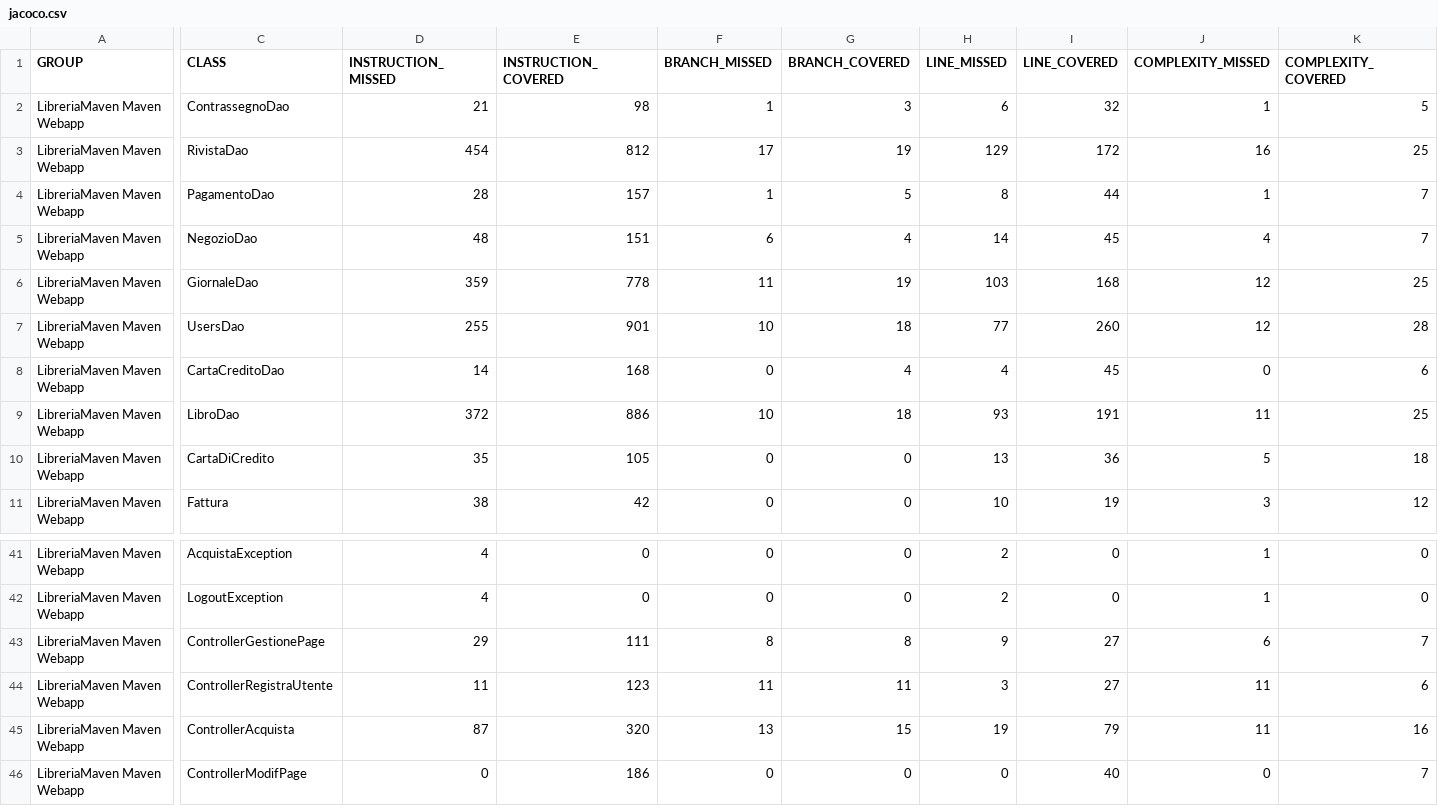
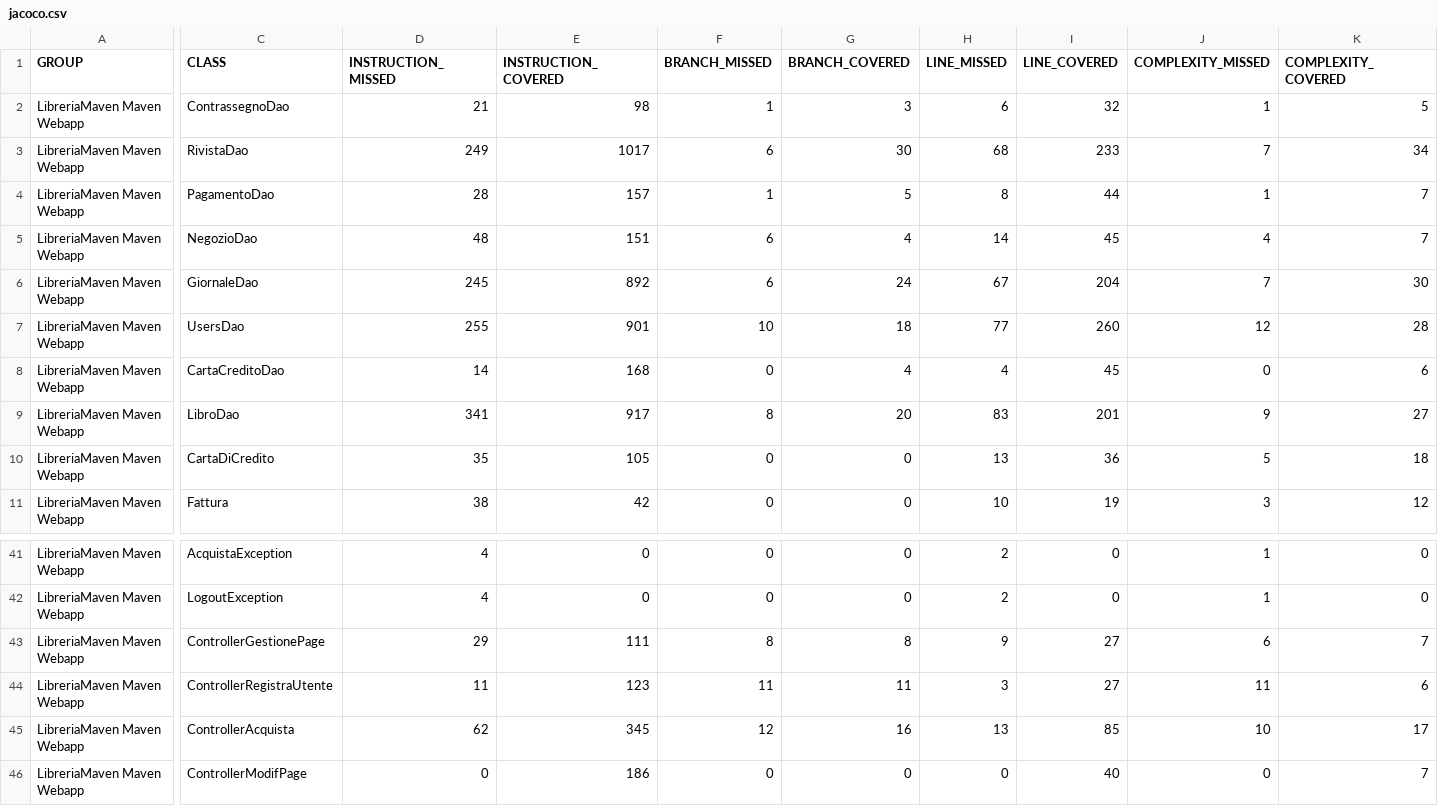
Before and after one commit to ilciro/LibreriaFinale, a CSV file: target/site/jacoco/jacoco.csv, drawn as a sheet; only a part is shown, gaps mark what is left out; the diff covers the shown part only; the diff names each change by its address in the sheet, - before the commit and + after, or states it on an @@ line.

```diff
--- a/target/site/jacoco/jacoco.csv
+++ b/target/site/jacoco/jacoco.csv
-D3 (INSTRUCTION_MISSED): 454
+D3 (INSTRUCTION_MISSED): 249
-E3 (INSTRUCTION_COVERED): 812
+E3 (INSTRUCTION_COVERED): 1017
-F3 (BRANCH_MISSED): 17
+F3 (BRANCH_MISSED): 6
-G3 (BRANCH_COVERED): 19
+G3 (BRANCH_COVERED): 30
-H3 (LINE_MISSED): 129
+H3 (LINE_MISSED): 68
-I3 (LINE_COVERED): 172
+I3 (LINE_COVERED): 233
-J3 (COMPLEXITY_MISSED): 16
+J3 (COMPLEXITY_MISSED): 7
-K3 (COMPLEXITY_COVERED): 25
+K3 (COMPLEXITY_COVERED): 34
-D6 (INSTRUCTION_MISSED): 359
+D6 (INSTRUCTION_MISSED): 245
-E6 (INSTRUCTION_COVERED): 778
+E6 (INSTRUCTION_COVERED): 892
-F6 (BRANCH_MISSED): 11
+F6 (BRANCH_MISSED): 6
-G6 (BRANCH_COVERED): 19
+G6 (BRANCH_COVERED): 24
-H6 (LINE_MISSED): 103
+H6 (LINE_MISSED): 67
-I6 (LINE_COVERED): 168
+I6 (LINE_COVERED): 204
-J6 (COMPLEXITY_MISSED): 12
+J6 (COMPLEXITY_MISSED): 7
-K6 (COMPLEXITY_COVERED): 25
+K6 (COMPLEXITY_COVERED): 30
-D9 (INSTRUCTION_MISSED): 372
+D9 (INSTRUCTION_MISSED): 341
-E9 (INSTRUCTION_COVERED): 886
+E9 (INSTRUCTION_COVERED): 917
-F9 (BRANCH_MISSED): 10
+F9 (BRANCH_MISSED): 8
-G9 (BRANCH_COVERED): 18
+G9 (BRANCH_COVERED): 20
-H9 (LINE_MISSED): 93
+H9 (LINE_MISSED): 83
-I9 (LINE_COVERED): 191
+I9 (LINE_COVERED): 201
-J9 (COMPLEXITY_MISSED): 11
+J9 (COMPLEXITY_MISSED): 9
-K9 (COMPLEXITY_COVERED): 25
+K9 (COMPLEXITY_COVERED): 27
-D45 (INSTRUCTION_MISSED): 87
+D45 (INSTRUCTION_MISSED): 62
-E45 (INSTRUCTION_COVERED): 320
+E45 (INSTRUCTION_COVERED): 345
-F45 (BRANCH_MISSED): 13
+F45 (BRANCH_MISSED): 12
-G45 (BRANCH_COVERED): 15
+G45 (BRANCH_COVERED): 16
-H45 (LINE_MISSED): 19
+H45 (LINE_MISSED): 13
-I45 (LINE_COVERED): 79
+I45 (LINE_COVERED): 85
-J45 (COMPLEXITY_MISSED): 11
+J45 (COMPLEXITY_MISSED): 10
-K45 (COMPLEXITY_COVERED): 16
+K45 (COMPLEXITY_COVERED): 17
```
Also changed, not shown: 16 edited cells elsewhere in this file, 32 other files.
